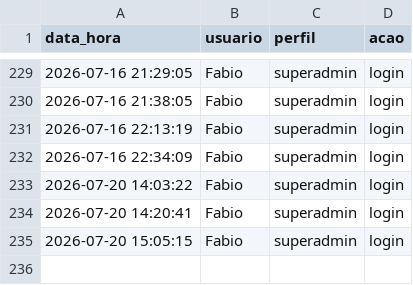
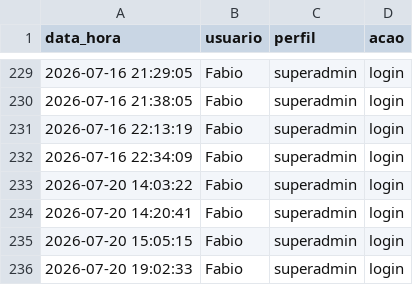
Before and after one commit to fabioser-ai/dragagem-app, a CSV file: data/log_acessos.csv, drawn as a sheet; only a part is shown, gaps mark what is left out.

Commit message:
Update data/log_acessos.csv

```diff
--- a/data/log_acessos.csv
+++ b/data/log_acessos.csv
@@ -235 +235,2 @@ data_hora,usuario,perfil,acao
 2026-07-20 15:05:15,Fabio,superadmin,login
+2026-07-20 19:02:33,Fabio,superadmin,login
```
